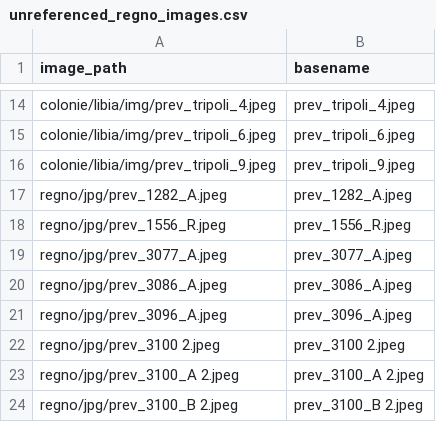
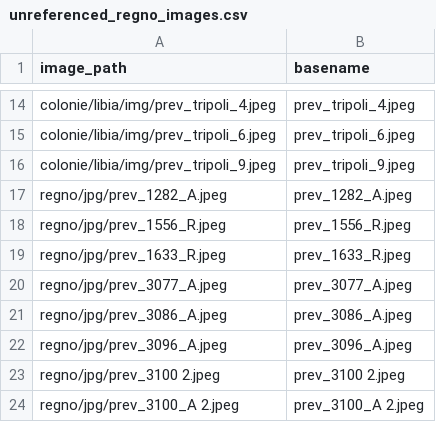
Before and after one commit to francyphil/francyphil.github.io, a CSV file: unreferenced_regno_images.csv, drawn as a sheet; only a part is shown, gaps mark what is left out; the shorter side is filled out with more unchanged rows; the diff names each change by its address in the sheet, - before the commit and + after, or states it on an @@ line.

```diff
--- a/unreferenced_regno_images.csv
+++ b/unreferenced_regno_images.csv
+row 19: regno/jpg/prev_1633_R.jpeg | prev_1633_R.jpeg
```
Also changed, not shown: missing_images.csv, 18 other files.
